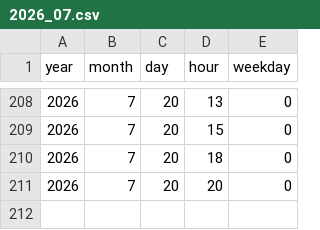
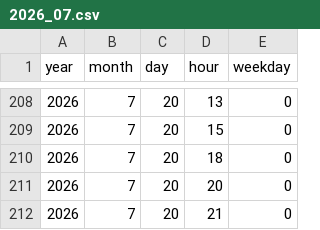
Before and after one commit to isyziv/Currency-Crawler, a CSV file: data/2026_07.csv, drawn as a sheet; only a part is shown, gaps mark what is left out; the diff names each change by its address in the sheet, - before the commit and + after, or states it on an @@ line.

Commit message:
Auto-commit changes

```diff
--- a/data/2026_07.csv
+++ b/data/2026_07.csv
+row 212: 2026 | 7 | 20 | 21 | 0
```
